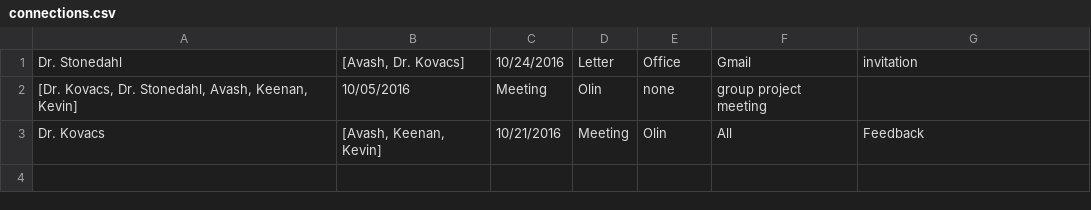
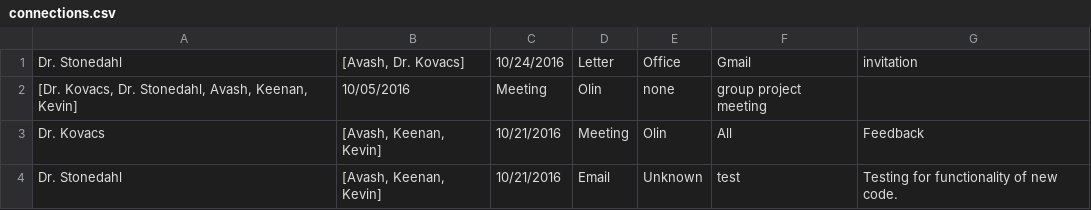
Before and after one commit to Elliyos/artware, a CSV file: DownyProject/data/connections.csv, drawn as a sheet; the diff names each change by its address in the sheet, - before the commit and + after, or states it on an @@ line.

```diff
--- a/DownyProject/data/connections.csv
+++ b/DownyProject/data/connections.csv
+row 4: Dr. Stonedahl | [Avash, Keenan, Kevin] | 10/21/2016 | Email | Unknown | test | Testing for functionality of new code.
```
Also changed, not shown: DownyProject/data/people.csv, 13 other files.
